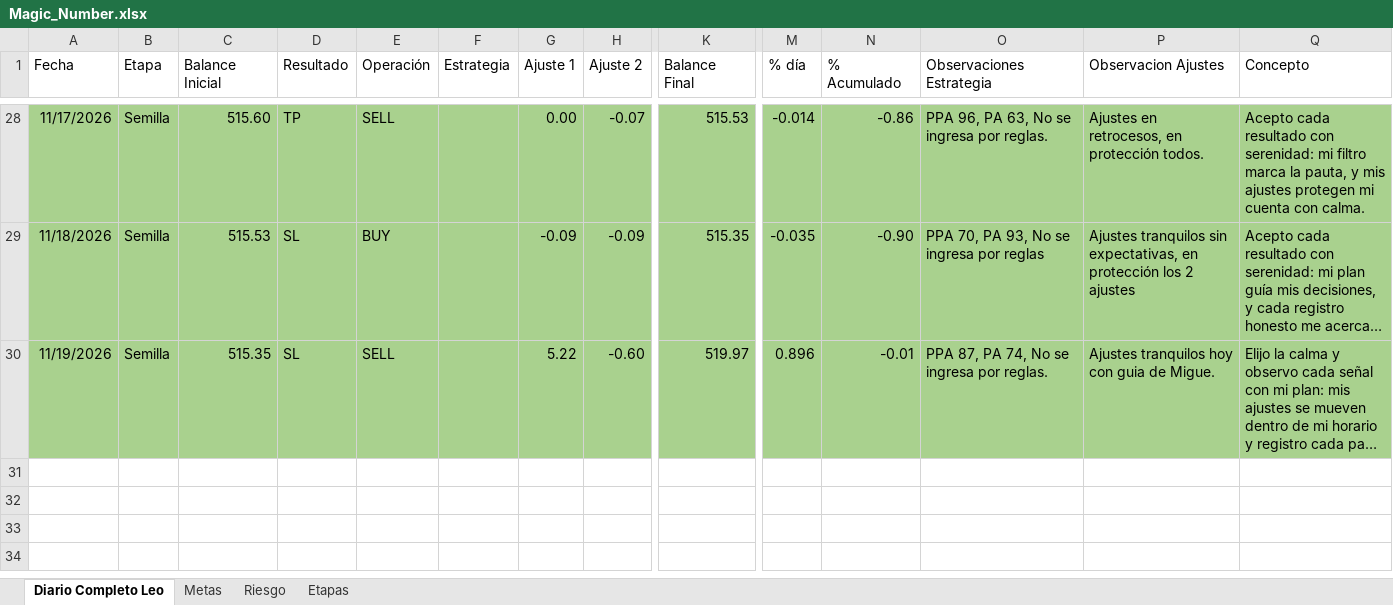
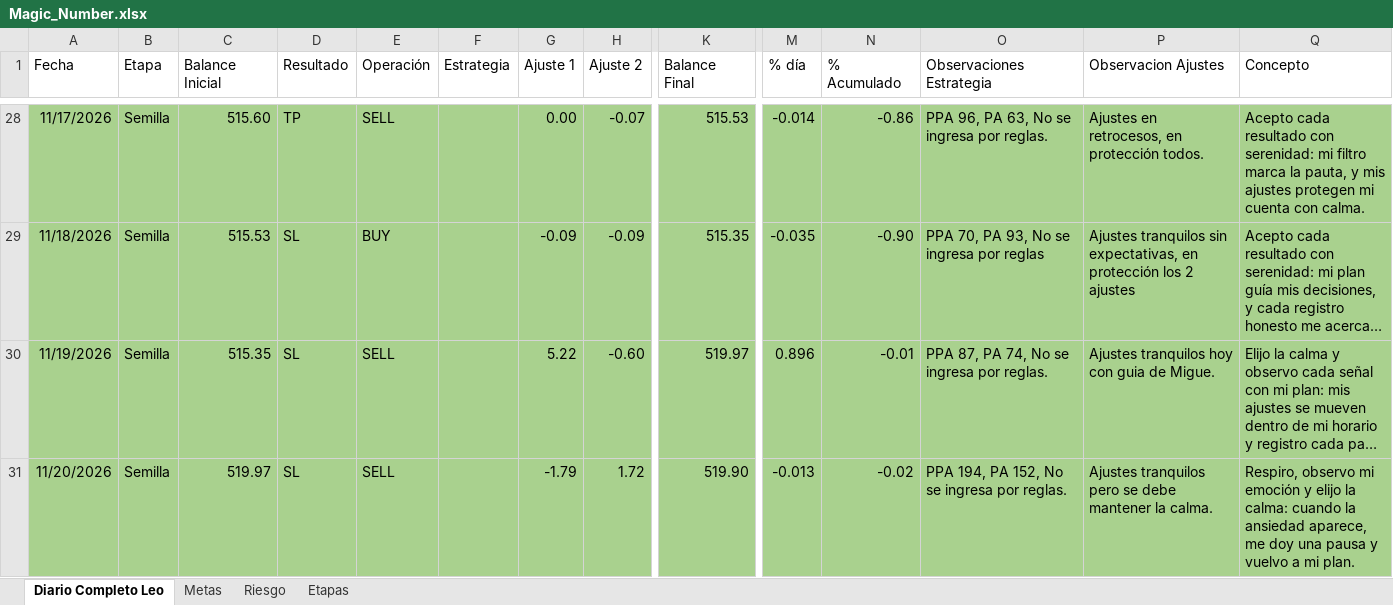
Before and after one commit to LeonArias13/Diario_GODandNasdaq, an Excel workbook: Magic_Number.xlsx, sheet Diario Completo Leo, drawn as a sheet; only a part is shown, gaps mark what is left out; long unchanged cells end in …; values as stored, in another font and other column widths than the file's, no borders; conditional formats and table styles not drawn; rows hold the shown columns only; the diff names each change by its address in the sheet, - before the commit and + after, or states it on an @@ line.

```diff
--- a/Magic_Number.xlsx (sheet Diario Completo Leo)
+++ b/Magic_Number.xlsx (sheet Diario Completo Leo)
+row 31: 11/20/2026 | Semilla | 519.97 | SL | SELL |  | -1.79 | 1.72 | 519.90 | -0.013 | -0.02 | PPA 194, PA 152, No se ingresa por reglas. | Ajustes tranquilos pero se debe mantener la calma. | Respiro, observo mi emoción y elijo la calma: cuando la ansiedad aparece, me doy una pausa y vuelvo a mi plan.
```
Also changed, not shown: 2 other files.
